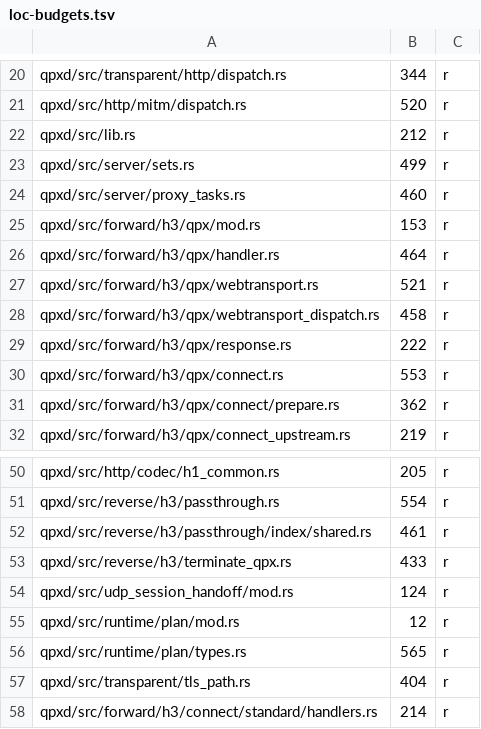
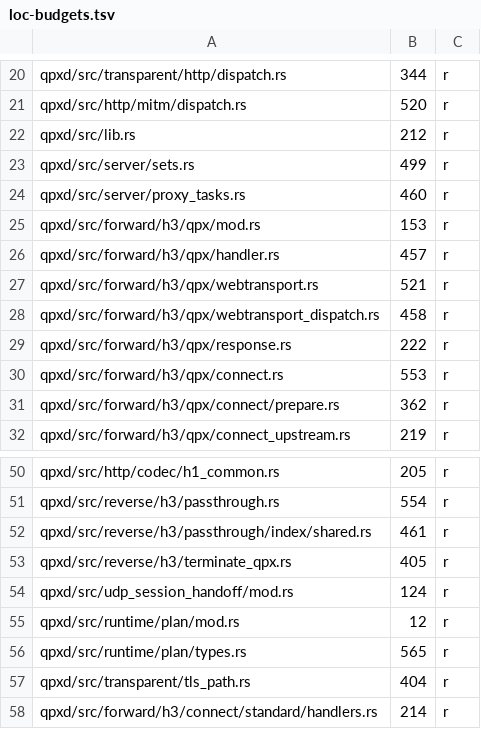
Before and after one commit to t-koba/qpx, a TSV file: xtask/loc-budgets.tsv, drawn as a sheet; only a part is shown, gaps mark what is left out.

```diff
--- a/xtask/loc-budgets.tsv
+++ b/xtask/loc-budgets.tsv
@@ -25,3 +25,3 @@ qpxd/src/server/proxy_tasks.rs	460	r
 qpxd/src/forward/h3/qpx/mod.rs	153	r
-qpxd/src/forward/h3/qpx/handler.rs	464	r
+qpxd/src/forward/h3/qpx/handler.rs	457	r
 qpxd/src/forward/h3/qpx/webtransport.rs	521	r
@@ -52,3 +52,3 @@ qpxd/src/reverse/h3/passthrough.rs	554	r
 qpxd/src/reverse/h3/passthrough/index/shared.rs	461	r
-qpxd/src/reverse/h3/terminate_qpx.rs	433	r
+qpxd/src/reverse/h3/terminate_qpx.rs	405	r
 qpxd/src/udp_session_handoff/mod.rs	124	r
```
Also changed, not shown: 2 other files.
